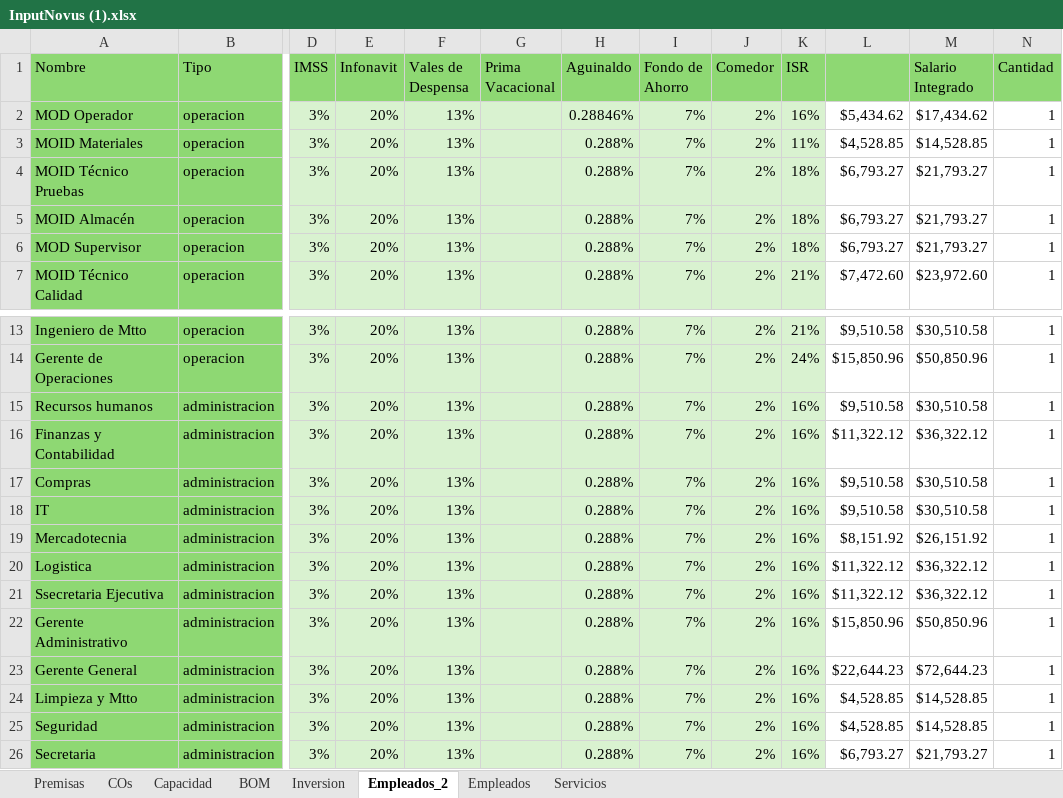
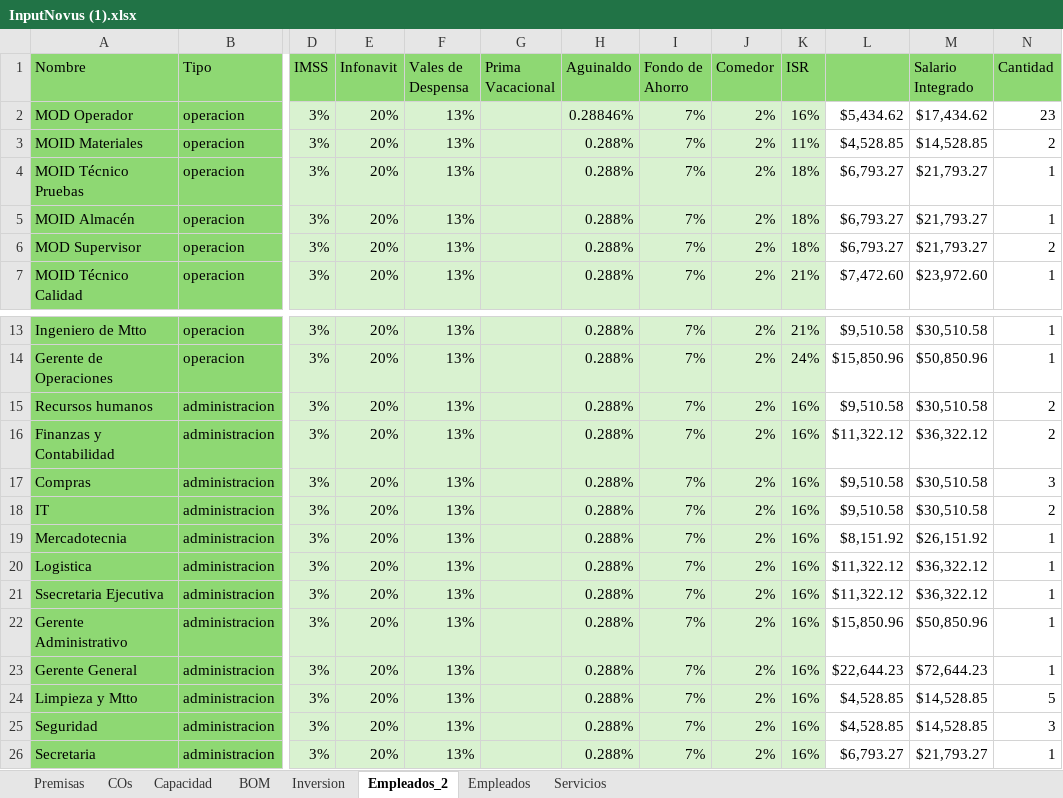
Before and after one commit to famchiyaque/TecBooks_V2, an Excel workbook: InputNovus (1).xlsx, sheet Empleados_2, drawn as a sheet; only a part is shown, gaps mark what is left out; values as stored, in another font and other column widths than the file's, no borders; charts and pictures not drawn; the diff names each change by its address in the sheet, - before the commit and + after, or states it on an @@ line.

```diff
--- a/InputNovus (1).xlsx (sheet Empleados_2)
+++ b/InputNovus (1).xlsx (sheet Empleados_2)
-N2 (Cantidad): 1
+N2 (Cantidad): 23
-N3 (Cantidad): 1
+N3 (Cantidad): 2
-N6 (Cantidad): 1
+N6 (Cantidad): 2
-N15:N16 (Cantidad): 1
+N15:N16 (Cantidad): 2
-N17 (Cantidad): 1
+N17 (Cantidad): 3
-N18 (Cantidad): 1
+N18 (Cantidad): 2
-N24 (Cantidad): 1
+N24 (Cantidad): 5
-N25 (Cantidad): 1
+N25 (Cantidad): 3
```
Also changed, not shown: sheet BOM, charts or pictures, 14 other files.
